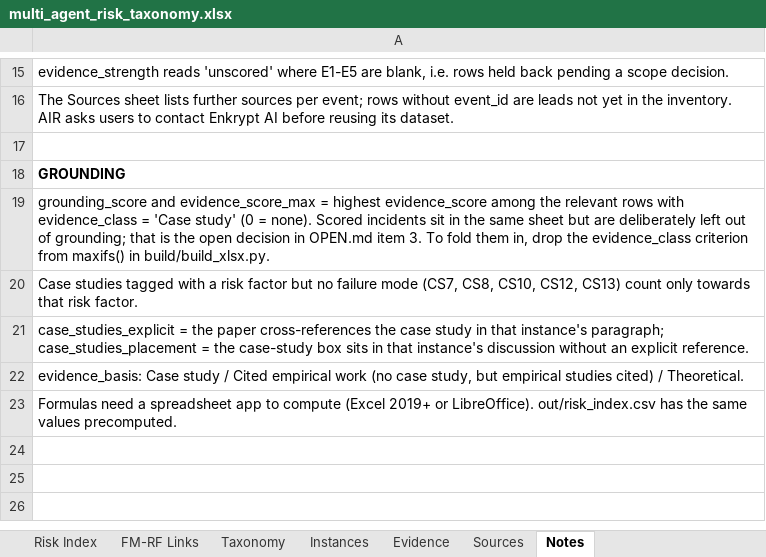
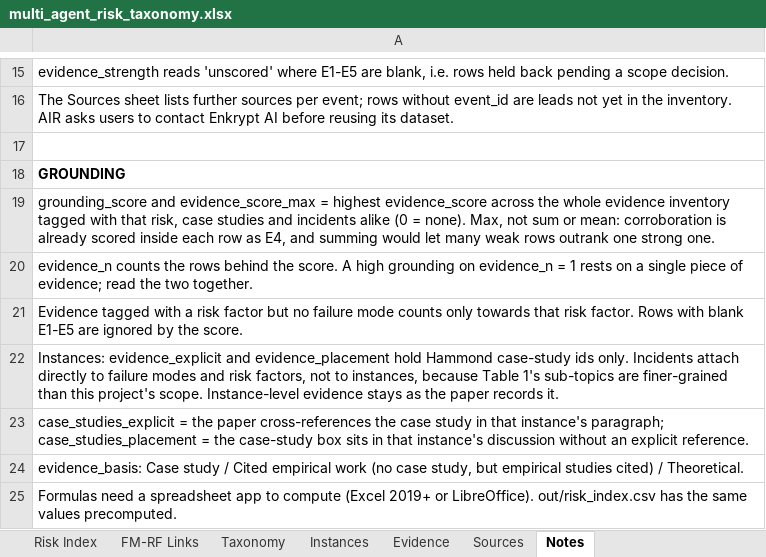
Before and after one commit to rpast/Mind-the-Interagent-Gap, an Excel workbook: out/multi_agent_risk_taxonomy.xlsx, sheet Notes, drawn as a sheet; only a part is shown, gaps mark what is left out; values as stored, in another font and other column widths than the file's, no borders; the diff names each change by its address in the sheet, - before the commit and + after, or states it on an @@ line.

```diff
--- a/out/multi_agent_risk_taxonomy.xlsx (sheet Notes)
+++ b/out/multi_agent_risk_taxonomy.xlsx (sheet Notes)
-A19: …highest evidence_score among the relevant rows with evidence_class = 'Case study' (0 = none). Scored incidents sit in the same sheet but are deliberately left out of grounding; that is the open decision in OPEN.md item 3. To fold them in, drop the evidence_class criterion from maxifs() in build/build_xlsx.py.
+A19: …highest evidence_score across the whole evidence inventory tagged with that risk, case studies and incidents alike (0 = none). Max, not sum or mean: corroboration is already scored inside each row as E4, and summing would let many weak rows outrank one strong one.
-A20: Case studies tagged with a risk factor but no failure mode (CS7, CS8, CS10, CS12, CS13) count only towards that risk factor.
+A20: evidence_n counts the rows behind the score. A high grounding on evidence_n = 1 rests on a single piece of evidence; read the two together.
+row 21: Evidence tagged with a risk factor but no failure mode counts only towards that risk factor. Rows with blank E1-E5 are ignored by the score.
+row 22: Instances: evidence_explicit and evidence_placement hold Hammond case-study ids only. Incidents attach directly to failure modes and risk factors, not to instances, because Table 1's sub-topics are finer-grained than this project's scope. Instance-level evidence stays as the paper records it.
```
Also changed, not shown: sheet FM-RF Links, sheet Taxonomy, sheet Risk Index, sheet Instances, 8 other files.
